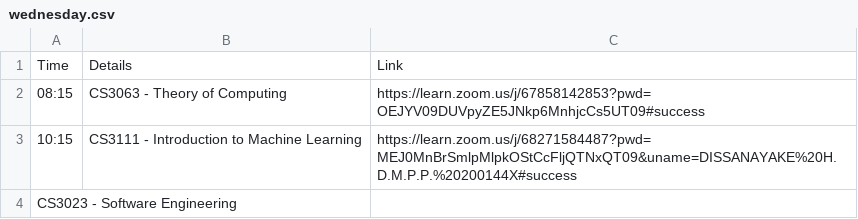
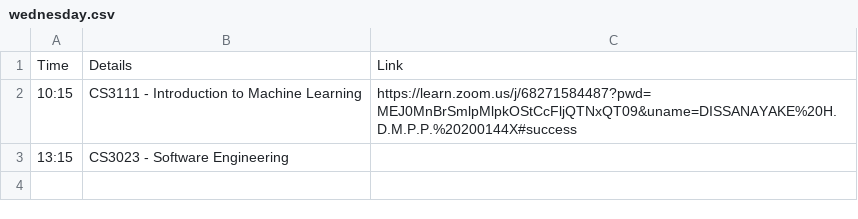
Before and after one commit to PrabhashDiss/DailyMeetingNotifier, a CSV file: wednesday.csv, drawn as a sheet; removed rows and columns are numbered as before the commit, all else as after; the diff names each change by its address in the sheet, - before the commit and + after, or states it on an @@ line.

Commit message:
Update wednesday.csv

```diff
--- a/wednesday.csv
+++ b/wednesday.csv
-row 2: 08:15 | CS3063 - Theory of Computing | https://learn.zoom.us/j/67858142853?pwd=OEJYV09DUVpyZE5JNkp6MnhjcCs5UT09#success
-row 4: CS3023 - Software Engineering
+row 3: 13:15 | CS3023 - Software Engineering
```
